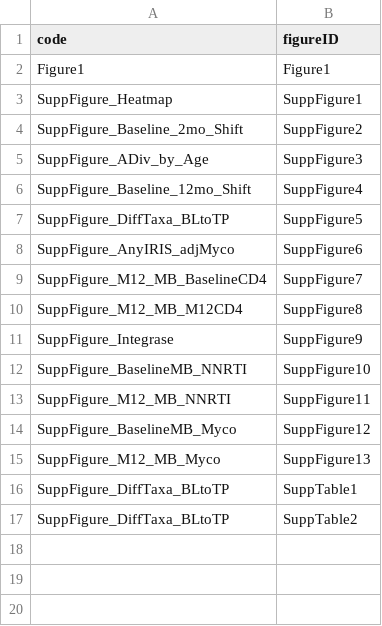
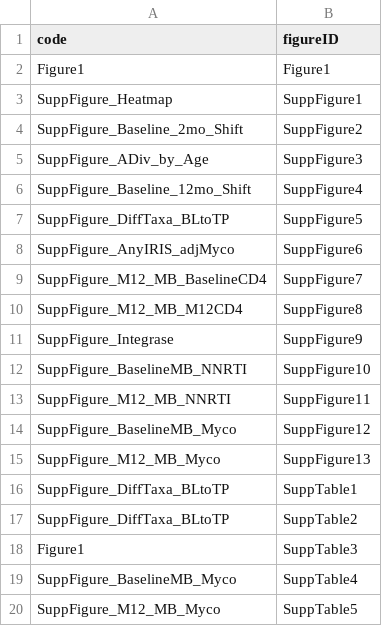
Before and after one commit to niaid/PANDORA_microbiome, a CSV file: figure_code_linker.csv, drawn as a sheet; the diff names each change by its address in the sheet, - before the commit and + after, or states it on an @@ line.

```diff
--- a/figure_code_linker.csv
+++ b/figure_code_linker.csv
+row 18: Figure1 | SuppTable3
+row 19: SuppFigure_BaselineMB_Myco | SuppTable4
+row 20: SuppFigure_M12_MB_Myco | SuppTable5
```
Also changed, not shown: 10 other files.
